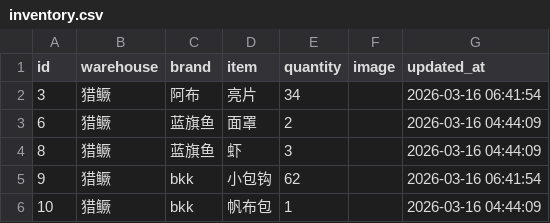
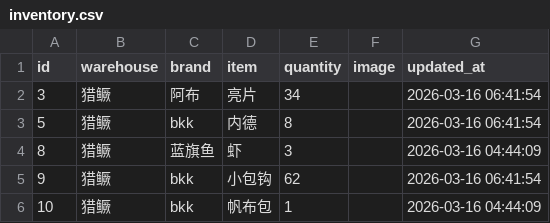
Before and after one commit to whalesw2026/fishing-inventory-web, a CSV file: inventory.csv, drawn as a sheet; only a part is shown; removed rows and columns are numbered as before the commit, all else as after; the diff names each change by its address in the sheet, - before the commit and + after, or states it on an @@ line.

Commit message:
Update: 2026-03-16 07:53:38

```diff
--- a/inventory.csv
+++ b/inventory.csv
-row 3: 6 | 猎鳜 | 蓝旗鱼 | 面罩 | 2 |  | 2026-03-16 04:44:09
+row 3: 5 | 猎鳜 | bkk | 内德 | 8 |  | 2026-03-16 06:41:54
```
